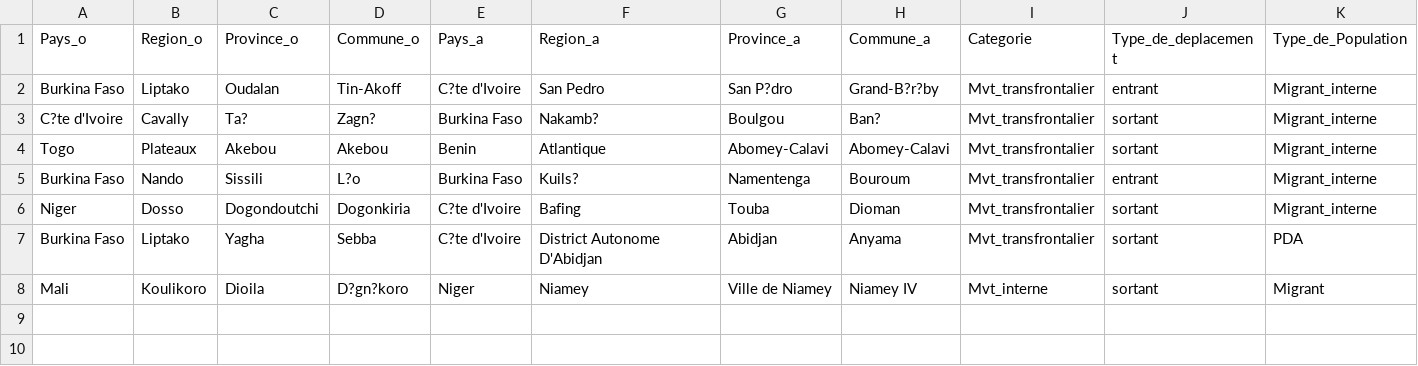
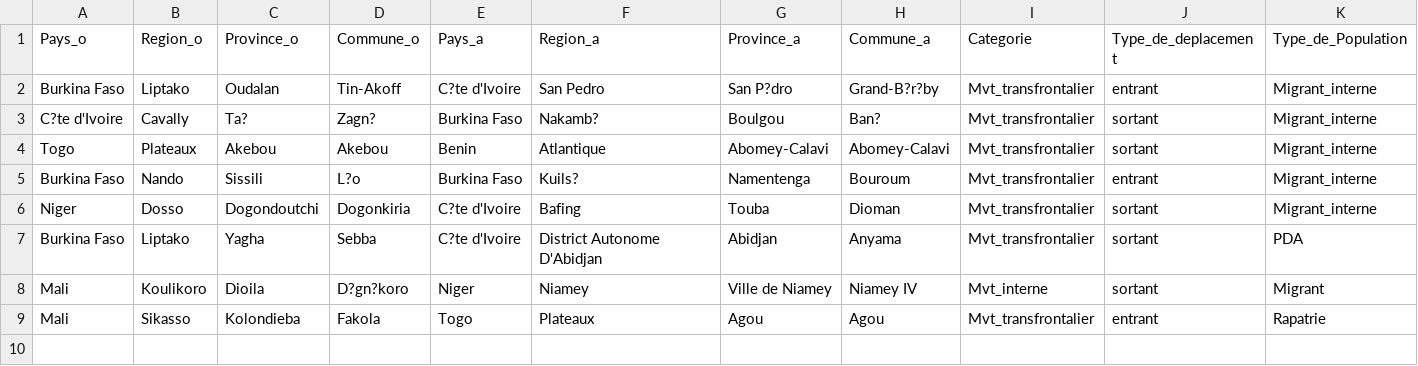
Before and after one commit to dav764/Kepler, a CSV file: flow_final.csv, drawn as a sheet; only a part is shown; removed rows and columns are numbered as before the commit, all else as after; rows hold the shown columns only; the diff names each change by its address in the sheet, - before the commit and + after, or states it on an @@ line.

Commit message:
Export automatique depuis Google Sheets

```diff
--- a/flow_final.csv
+++ b/flow_final.csv
-row 9: (empty)
+row 9: Mali | Sikasso | Kolondieba | Fakola | Togo | Plateaux | Agou | Agou | Mvt_transfrontalier | entrant | Rapatrie
-row 10: (empty)
```
